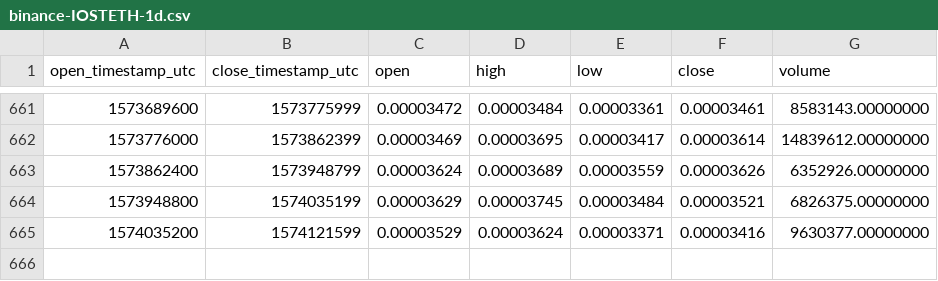
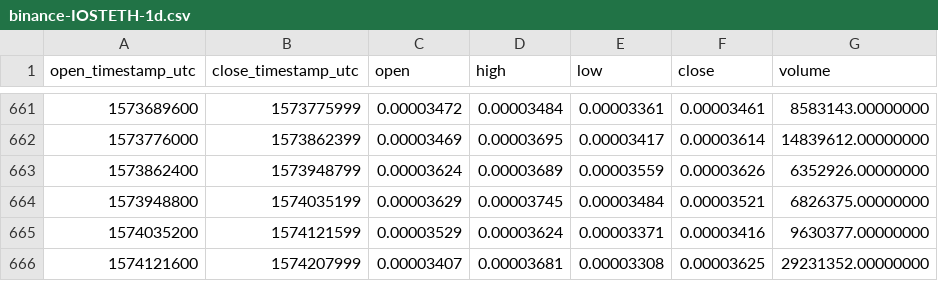
Before and after one commit to cryptobigbro/binance-IOSTETH, a CSV file: binance-IOSTETH-1d.csv, drawn as a sheet; only a part is shown, gaps mark what is left out.

Commit message:
Update OHLCV data.

```diff
--- a/binance-IOSTETH-1d.csv
+++ b/binance-IOSTETH-1d.csv
@@ -665 +665,2 @@ open_timestamp_utc,close_timestamp_utc,open,high,low,close,volume
 1574035200,1574121599,0.00003529,0.00003624,0.00003371,0.00003416,9630377.00000000
+1574121600,1574207999,0.00003407,0.00003681,0.00003308,0.00003625,29231352.00000000
```
Also changed, not shown: 1 other file.
